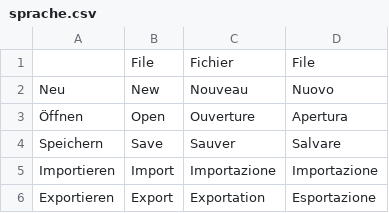
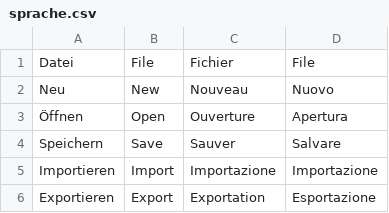
Before and after one commit to Daewju/EasyLearning, a CSV file: EasyLearning/src/data/sprache.csv, drawn as a sheet; only a part is shown.

```diff
--- a/EasyLearning/src/data/sprache.csv
+++ b/EasyLearning/src/data/sprache.csv
@@ -1,2 +1,2 @@
-;File;Fichier;File
+Datei;File;Fichier;File
 Neu;New;Nouveau;Nuovo
```
Also changed, not shown: 18 other files.
